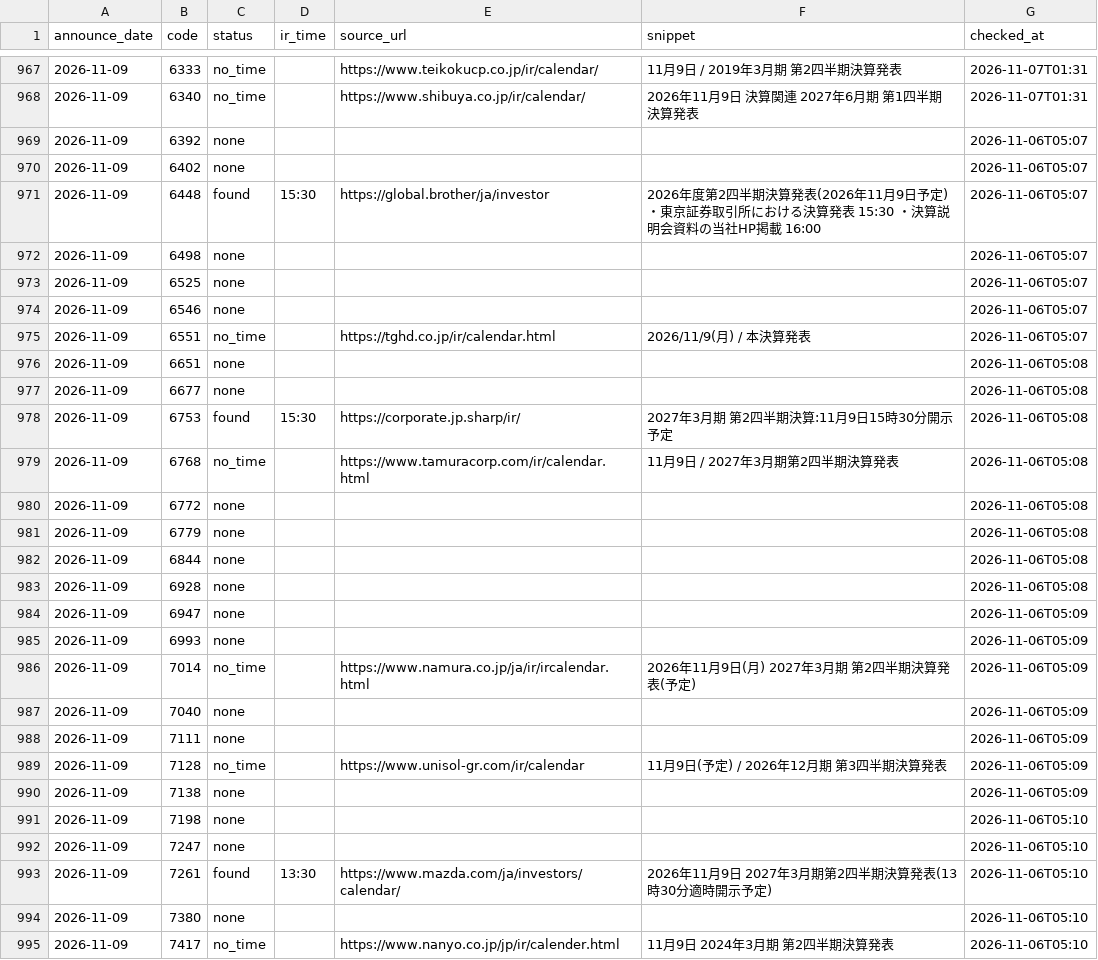
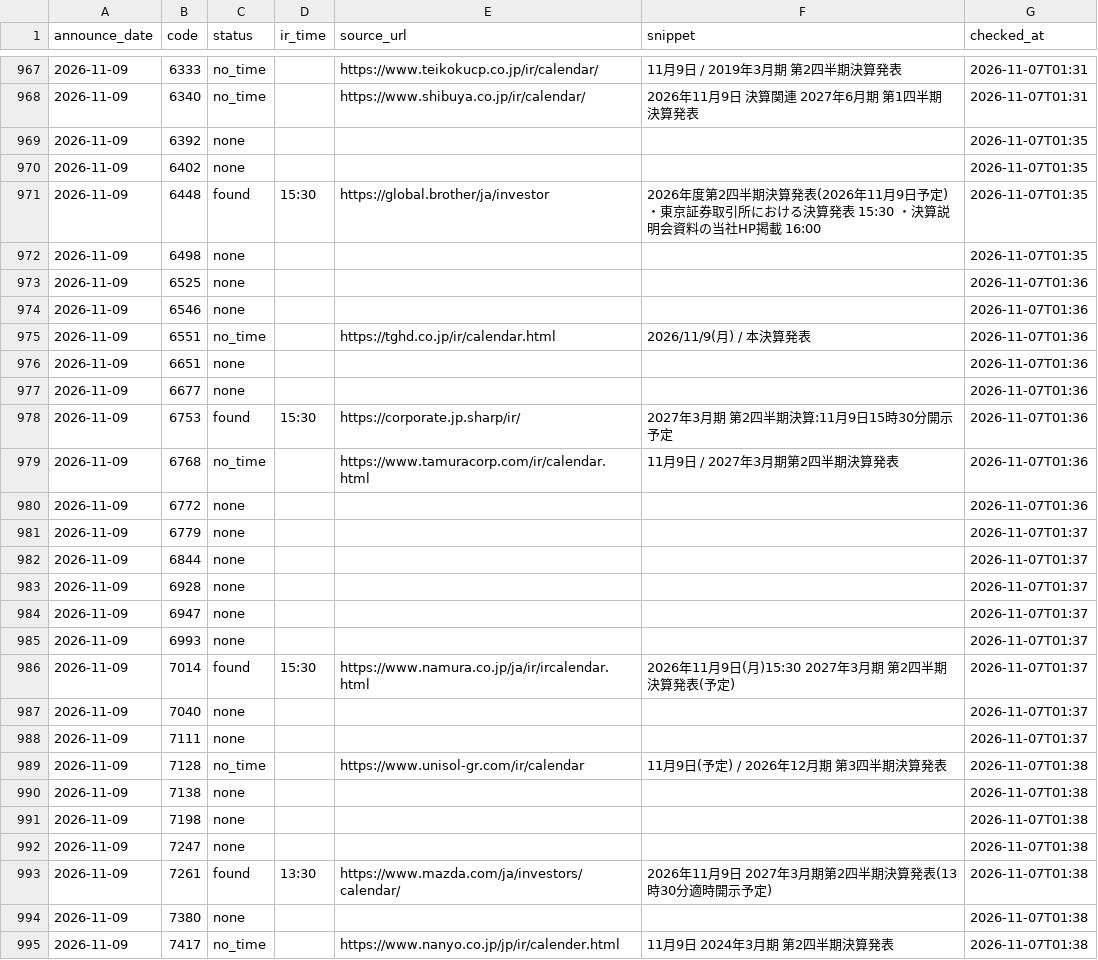
Before and after one commit to vix96343-source/kessan-hantei, a CSV file: data/ir_times.csv, drawn as a sheet; only a part is shown, gaps mark what is left out; the diff covers the shown part only; the diff names each change by its address in the sheet, - before the commit and + after, or states it on an @@ line.

Commit message:
data: 前の四半期のセグメント・受注・会社予想・発表時刻(IRBANK・各社IR)を補完(手元)

```diff
--- a/data/ir_times.csv
+++ b/data/ir_times.csv
-G969:G972 (checked_at): 2026-11-06T05:07
+G969:G972 (checked_at): 2026-11-07T01:35
-G973:G975 (checked_at): 2026-11-06T05:07
+G973:G975 (checked_at): 2026-11-07T01:36
-G976:G980 (checked_at): 2026-11-06T05:08
+G976:G980 (checked_at): 2026-11-07T01:36
-G981:G983 (checked_at): 2026-11-06T05:08
+G981:G983 (checked_at): 2026-11-07T01:37
-G984:G988 (checked_at): 2026-11-06T05:09
+G984:G988 (checked_at): 2026-11-07T01:37
-C986 (status): no_time
+C986 (status): found
-D986 (ir_time): (empty)
+D986 (ir_time): 15:30
-F986 (snippet): 2026年11月9日(月) 2027年3月期 第2四半期決算発表(予定)
+F986 (snippet): 2026年11月9日(月)15:30 2027年3月期 第2四半期決算発表(予定)
-G989:G990 (checked_at): 2026-11-06T05:09
+G989:G990 (checked_at): 2026-11-07T01:38
-G991:G995 (checked_at): 2026-11-06T05:10
+G991:G995 (checked_at): 2026-11-07T01:38
```
Also changed, not shown: 21 edited cells elsewhere in this file, 4 other files.
